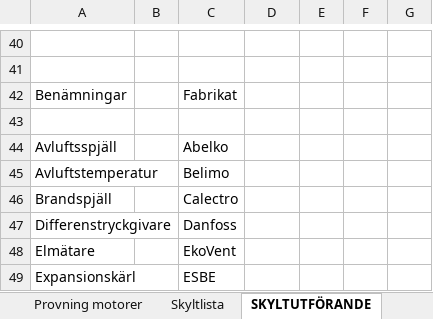
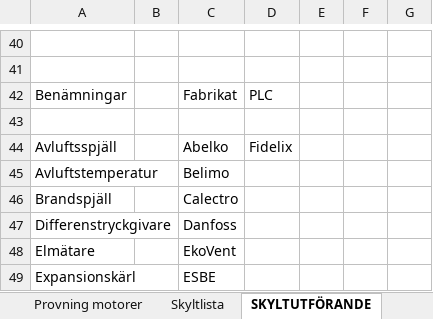
Before and after one commit to klanten87/NAS, an Excel workbook: AS1.xlsx, sheet SKYLTUTFÖRANDE, drawn as a sheet; only a part is shown, gaps mark what is left out; values as stored, in another font and other column widths than the file's, no borders; the diff names each change by its address in the sheet, - before the commit and + after, or states it on an @@ line.

```diff
--- a/AS1.xlsx (sheet SKYLTUTFÖRANDE)
+++ b/AS1.xlsx (sheet SKYLTUTFÖRANDE)
-D42: (empty)
+D42: PLC
-D44: (empty)
+D44: Fidelix
```
Also changed, not shown: sheet AS1, 2 other files.
